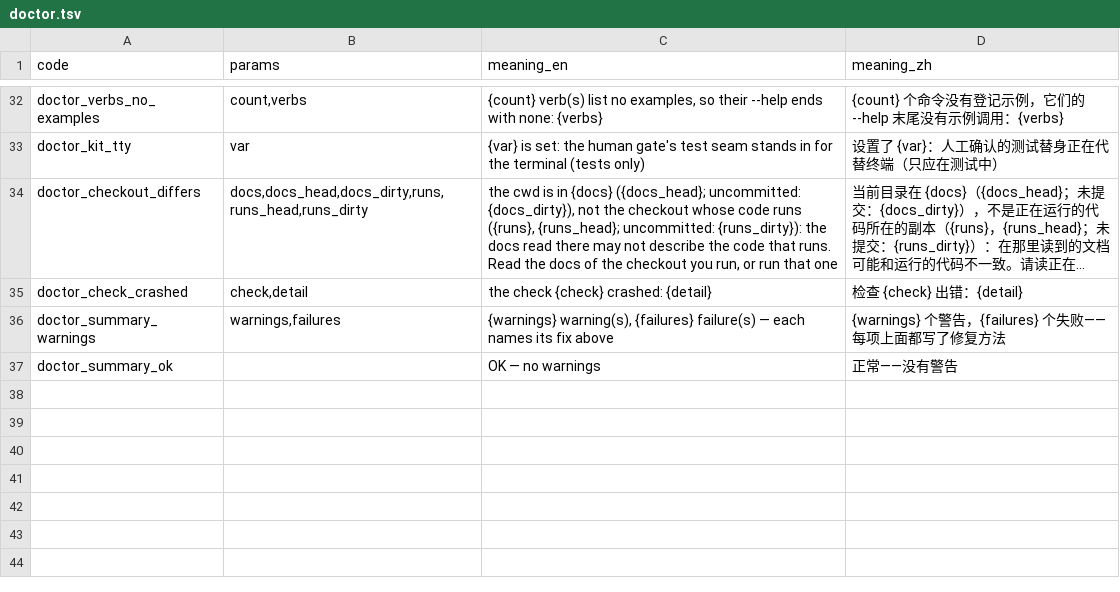
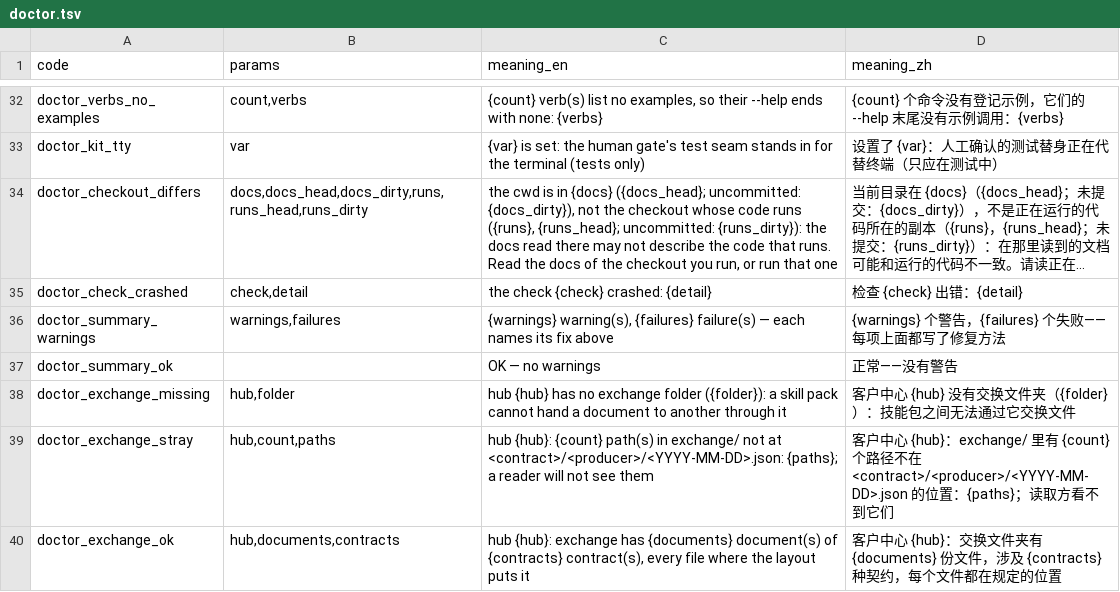
Before and after one commit to thaddeus-builds/skill-pack-playbook, a TSV file: kit/message_codes.d/doctor.tsv, drawn as a sheet; only a part is shown, gaps mark what is left out; long unchanged cells end in ….

```diff
--- a/kit/message_codes.d/doctor.tsv
+++ b/kit/message_codes.d/doctor.tsv
@@ -37 +37,4 @@ doctor_summary_warnings	warnings,failures	{warnings} warning(s), {failures} fail
 doctor_summary_ok		OK — no warnings	正常——没有警告
+doctor_exchange_missing	hub,folder	hub {hub} has no exchange folder ({folder}): a skill pack cannot hand a document to another through it	客户中心 {hub} 没有交换文件夹（{folder}）：技能包之间无法通过它交换文件
+doctor_exchange_stray	hub,count,paths	hub {hub}: {count} path(s) in exchange/ not at <contract>/<producer>/<YYYY-MM-DD>.json: {paths}; a reader will not see them	客户中心 {hub}：exchange/ 里有 {count} 个路径不在 <contract>/<producer>/<YYYY-MM-DD>.json 的位置：{paths}；读取方看不到它们
+doctor_exchange_ok	hub,documents,contracts	hub {hub}: exchange has {documents} document(s) of {contracts} contract(s), every file where the layout puts it	客户中心 {hub}：交换文件夹有 {documents} 份文件，涉及 {contracts} 种契约，每个文件都在规定的位置
```
Also changed, not shown: kit/message_codes.tsv, 7 other files.
